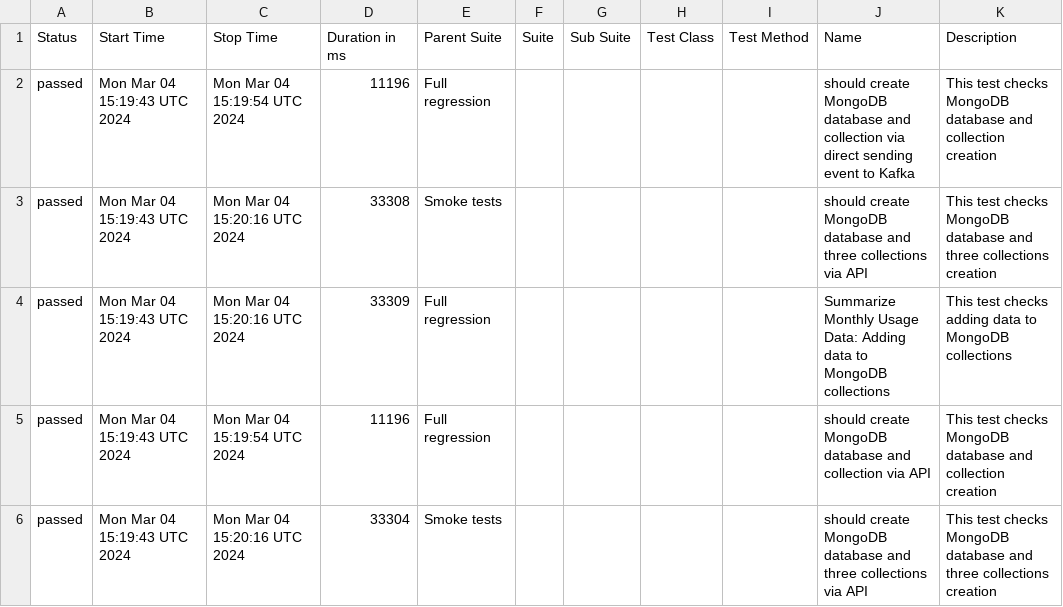
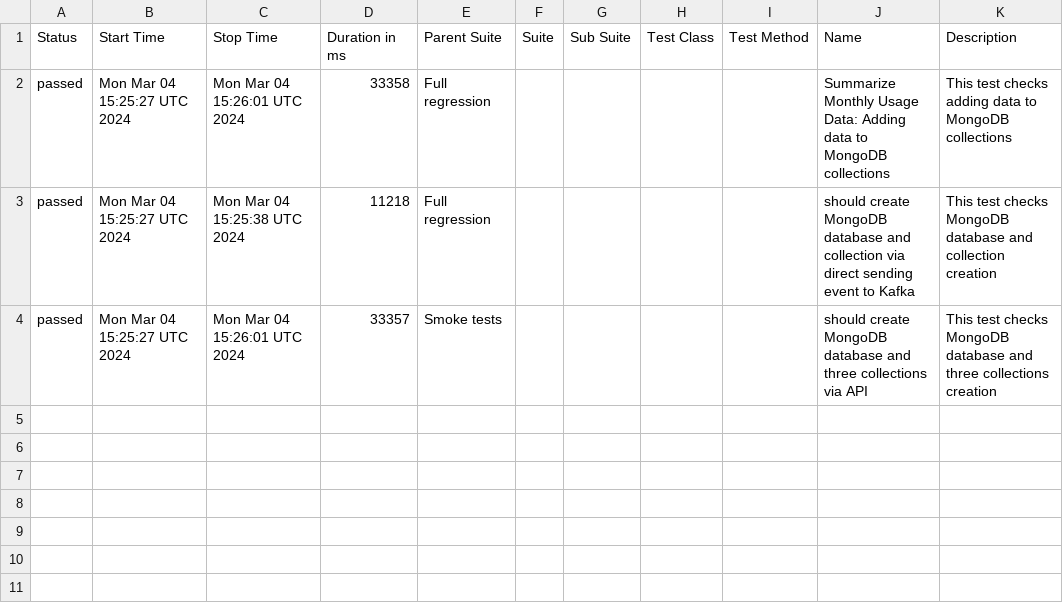
Before and after one commit to studyNewTrendsInAutomatedTesting/jestAllureResults, a CSV file: data/suites.csv, drawn as a sheet.

Commit message:
deploy: studyNewTrendsInAutomatedTesting/applicationToTestFromDockerCompose@77912847968ad750a616e070b3d5f87bf55a0c56

```diff
--- a/data/suites.csv
+++ b/data/suites.csv
@@ -1,6 +1,4 @@
 "Status","Start Time","Stop Time","Duration in ms","Parent Suite","Suite","Sub Suite","Test Class","Test Method","Name","Description"
-"passed","Mon Mar 04 15:19:43 UTC 2024","Mon Mar 04 15:19:54 UTC 2024","11196","Full regression","","","","","should create MongoDB database and collection via direct sending event to Kafka","This test checks MongoDB database and collection creation"
-"passed","Mon Mar 04 15:19:43 UTC 2024","Mon Mar 04 15:20:16 UTC 2024","33308","Smoke tests","","","","","should create MongoDB database and three collections via API","This test checks MongoDB database and three collections creation"
-"passed","Mon Mar 04 15:19:43 UTC 2024","Mon Mar 04 15:20:16 UTC 2024","33309","Full regression","","","","","Summarize Monthly Usage Data: Adding data to MongoDB collections","This test checks adding data to MongoDB collections"
-"passed","Mon Mar 04 15:19:43 UTC 2024","Mon Mar 04 15:19:54 UTC 2024","11196","Full regression","","","","","should create MongoDB database and collection via API","This test checks MongoDB database and collection creation"
-"passed","Mon Mar 04 15:19:43 UTC 2024","Mon Mar 04 15:20:16 UTC 2024","33304","Smoke tests","","","","","should create MongoDB database and three collections via API","This test checks MongoDB database and three collections creation"
+"passed","Mon Mar 04 15:25:27 UTC 2024","Mon Mar 04 15:26:01 UTC 2024","33358","Full regression","","","","","Summarize Monthly Usage Data: Adding data to MongoDB collections","This test checks adding data to MongoDB collections"
+"passed","Mon Mar 04 15:25:27 UTC 2024","Mon Mar 04 15:25:38 UTC 2024","11218","Full regression","","","","","should create MongoDB database and collection via direct sending event to Kafka","This test checks MongoDB database and collection creation"
+"passed","Mon Mar 04 15:25:27 UTC 2024","Mon Mar 04 15:26:01 UTC 2024","33357","Smoke tests","","","","","should create MongoDB database and three collections via API","This test checks MongoDB database and three collections creation"
```
Also changed, not shown: 29 other files.
